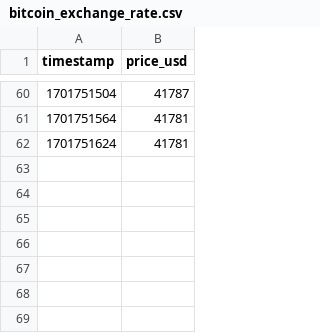
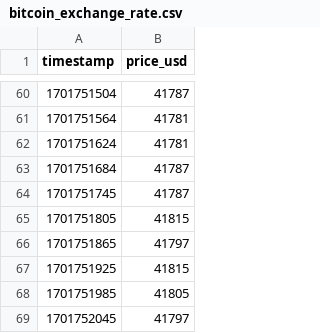
Before and after one commit to LastZactionHero/btctools, a CSV file: bitcoin_exchange_rate.csv, drawn as a sheet; only a part is shown, gaps mark what is left out; the diff names each change by its address in the sheet, - before the commit and + after, or states it on an @@ line.

```diff
--- a/bitcoin_exchange_rate.csv
+++ b/bitcoin_exchange_rate.csv
+row 63: 1701751684 | 41787
+row 64: 1701751745 | 41787
+row 65: 1701751805 | 41815
+row 66: 1701751865 | 41797
+row 67: 1701751925 | 41815
+row 68: 1701751985 | 41805
+row 69: 1701752045 | 41797
```
Also changed, not shown: 3 other files.
